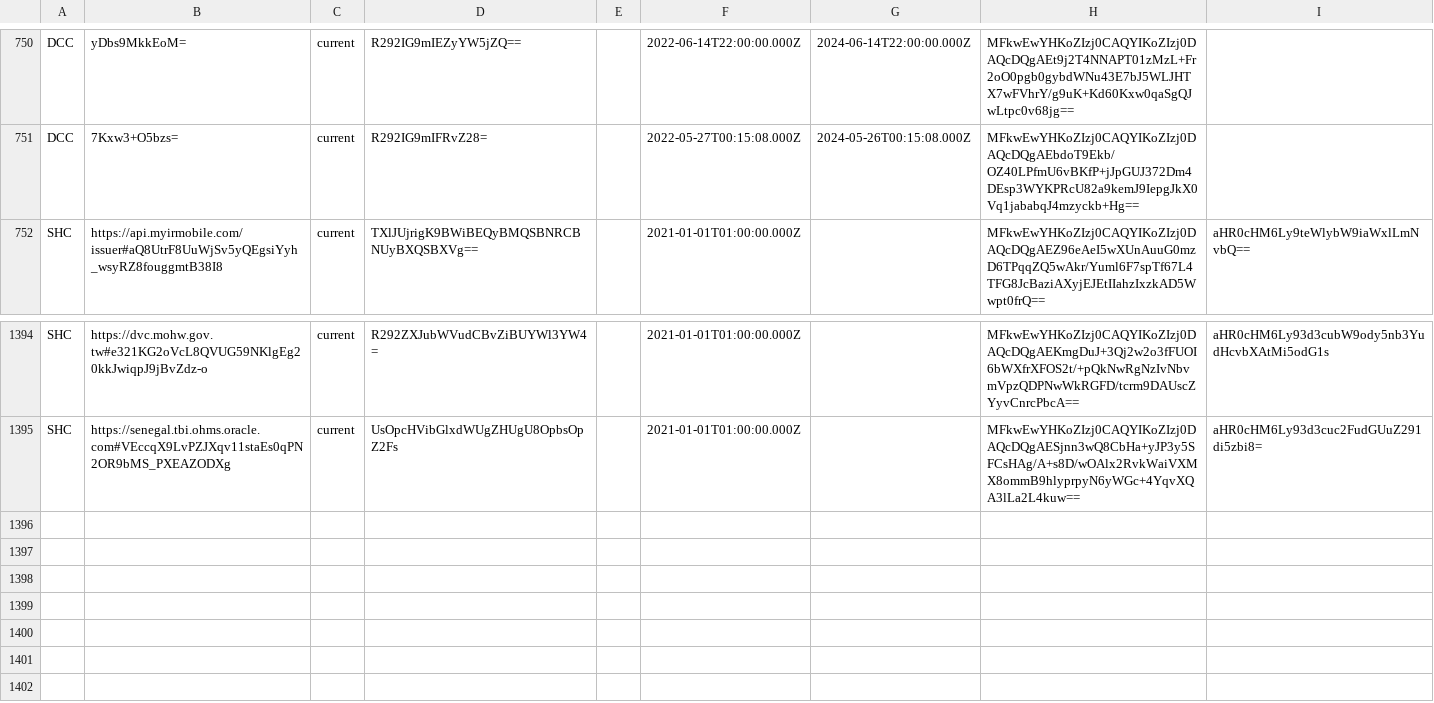
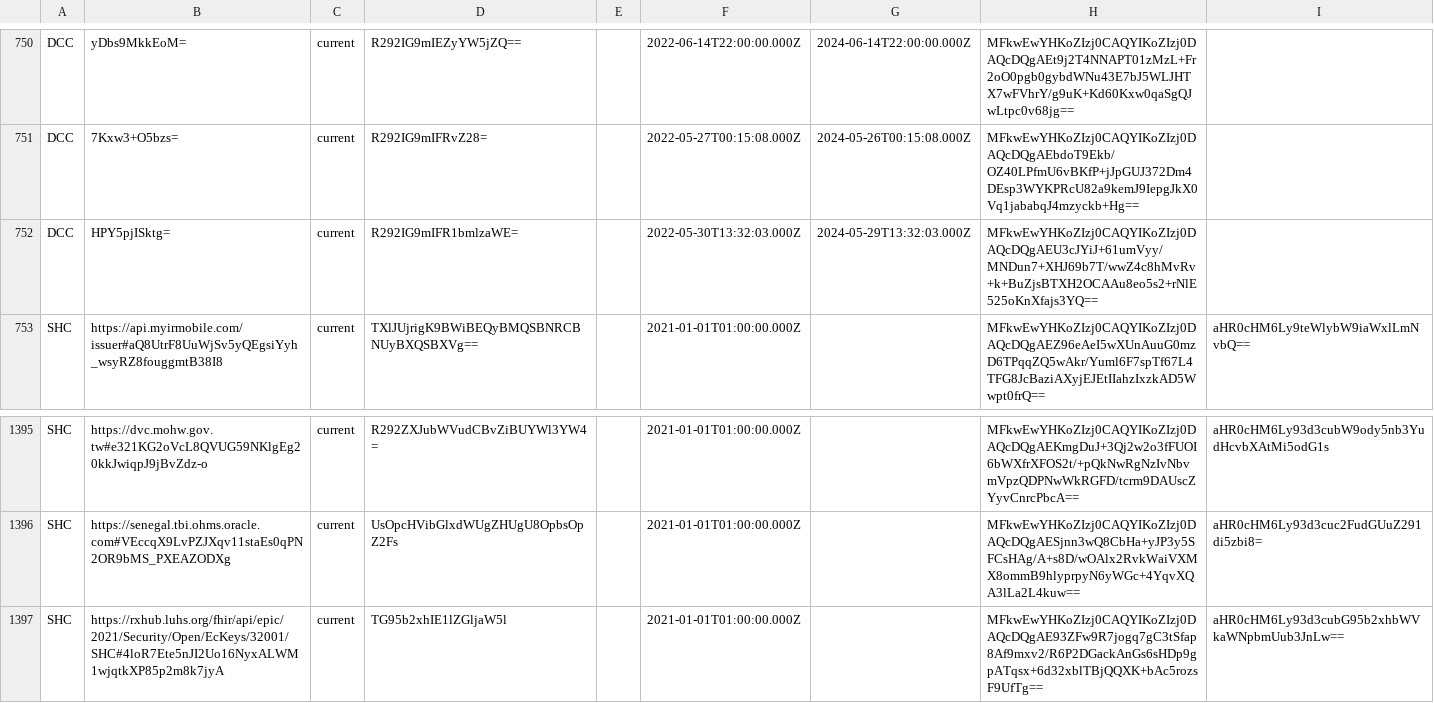
Before and after one commit to Path-Check/trust-registry, a CSV file: registry_normalized.csv, drawn as a sheet; only a part is shown, gaps mark what is left out; the diff names each change by its address in the sheet, - before the commit and + after, or states it on an @@ line.

Commit message:
Registry updates for 2022-06-01

```diff
--- a/registry_normalized.csv
+++ b/registry_normalized.csv
+row 752: DCC | HPY5pjISktg= | current | R292IG9mIFR1bmlzaWE= |  | 2022-05-30T13:32:03.000Z | 2024-05-29T13:32:03.000Z | MFkwEwYHKoZIzj0CAQYIKoZIzj0DAQcDQgAEU3cJYiJ+61umVyy/MNDun7+XHJ69b7T/wwZ4c8hMvRv+k+BuZjsBTXH2OCAAu8eo5s2+rNlE525oKnXfajs3YQ==
+row 1397: SHC | https://rxhub.luhs.org/fhir/api/epic/2021/Security/Open/EcKeys/32001/SHC#4loR7Ete5nJI2Uo16NyxALWM1wjqtkXP85p2m8k7jyA | current | TG95b2xhIE1lZGljaW5l |  | 2021-01-01T01:00:00.000Z |  | MFkwEwYHKoZIzj0CAQYIKoZIzj0DAQcDQgAE93ZFw9R7jogq7gC3tSfap8Af9mxv2/R6P2DGackAnGs6sHDp9gpATqsx+6d32xblTBjQQXK+bAc5rozsF9UfTg== | aHR0cHM6Ly93d3cubG95b2xhbWVkaWNpbmUub3JnLw==
```
Also changed, not shown: 2 other files.
